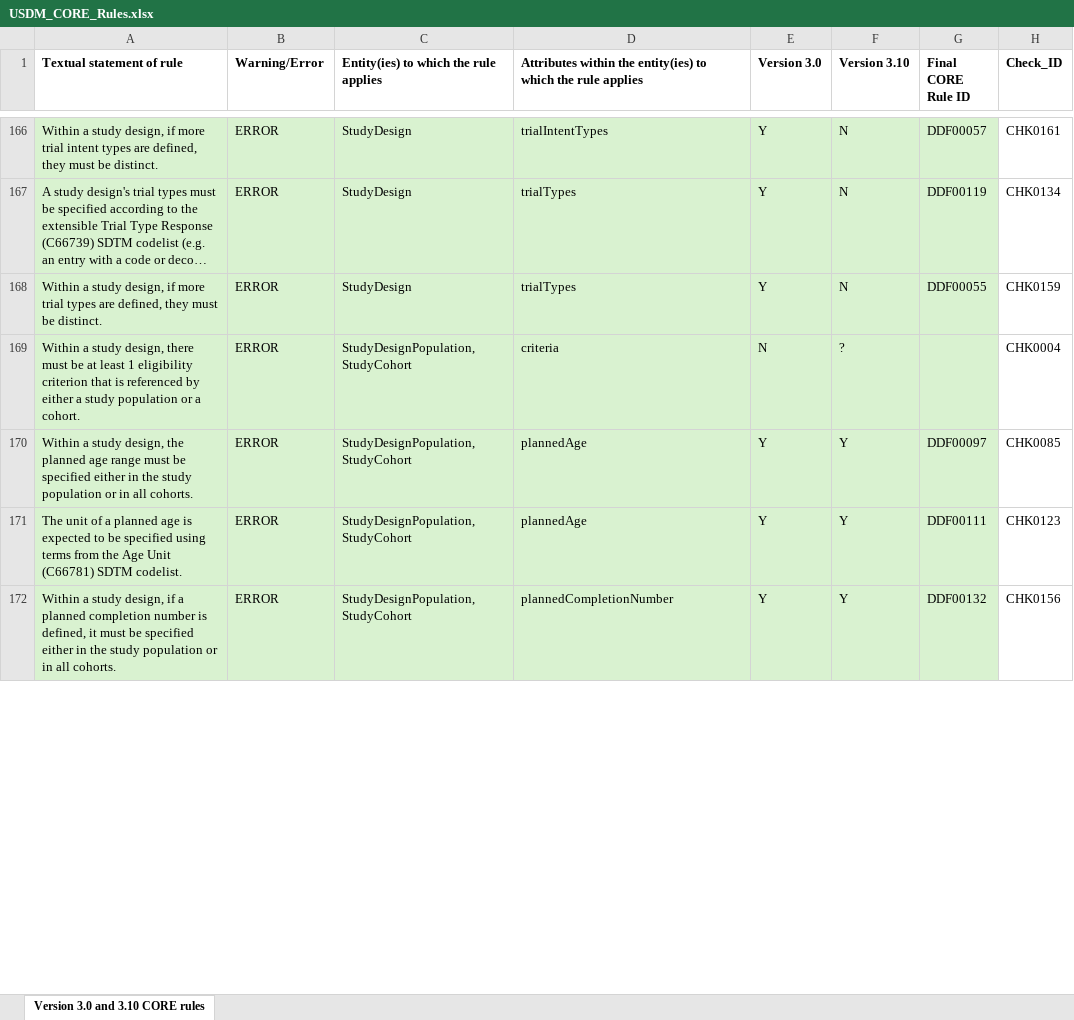
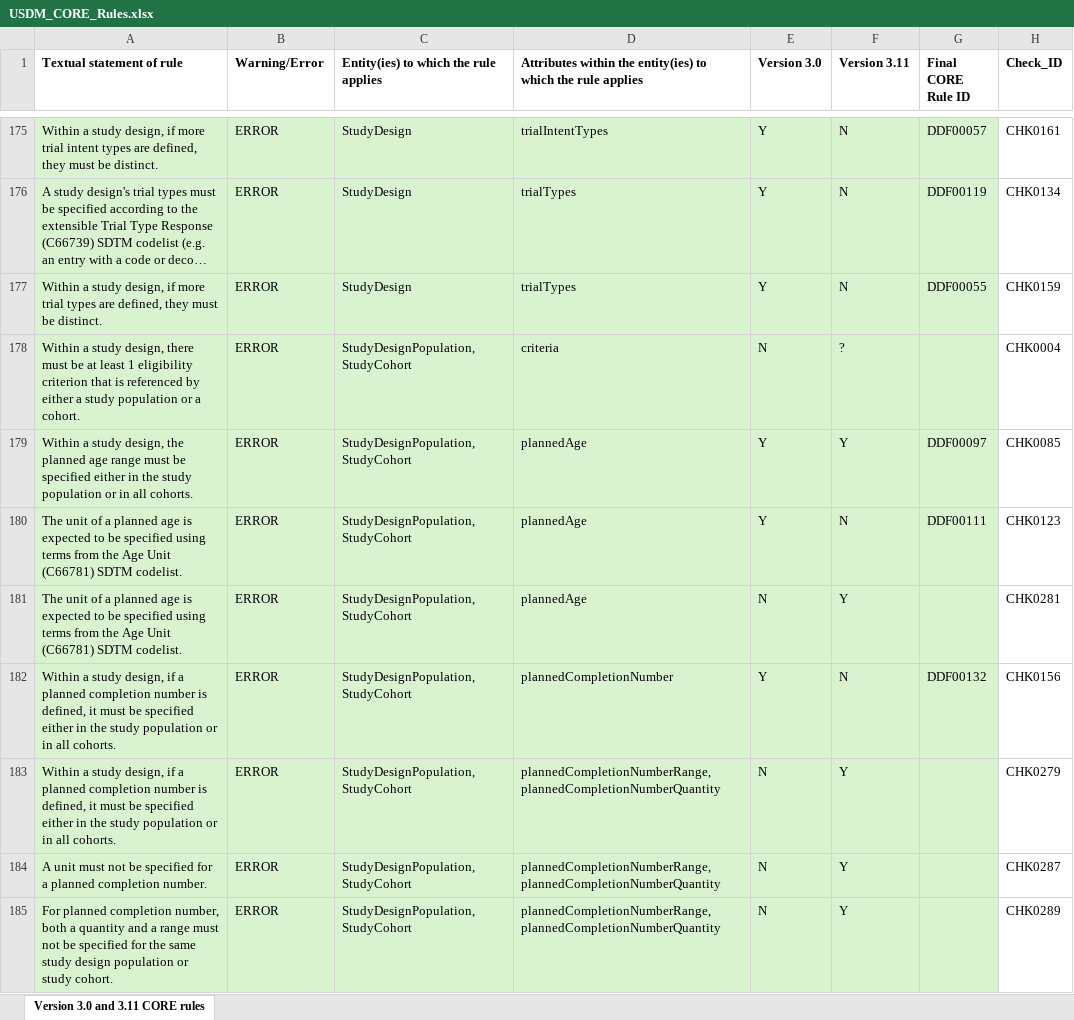
Before and after one commit to cdisc-org/DDF-RA, an Excel workbook: Deliverables/RULES/USDM_CORE_Rules.xlsx, sheet Version 3.0 and 3.11 CORE rules, drawn as a sheet; only a part is shown, gaps mark what is left out; long unchanged cells end in …; values as stored, in another font and other column widths than the file's, no borders; addresses are those after the commit; the diff covers the shown part only; the diff names each change by its address in the sheet, - before the commit and + after, or states it on an @@ line.

```diff
--- a/Deliverables/RULES/USDM_CORE_Rules.xlsx (sheet Version 3.0 and 3.11 CORE rules)
+++ b/Deliverables/RULES/USDM_CORE_Rules.xlsx (sheet Version 3.0 and 3.11 CORE rules)
-sheet tab: Version 3.0 and 3.10 CORE rules
+sheet tab: Version 3.0 and 3.11 CORE rules
-F1: Version 3.10
+F1: Version 3.11
-F180 (Version 3.11): Y
+F180 (Version 3.11): N
+row 181: The unit of a planned age is expected to be specified using terms from the Age Unit (C66781) SDTM codelist. | ERROR | StudyDesignPopulation, StudyCohort | plannedAge | N | Y |  | CHK0281
-F182 (Version 3.11): Y
+F182 (Version 3.11): N
+row 183: Within a study design, if a planned completion number is defined, it must be specified either in the study population or in all cohorts. | ERROR | StudyDesignPopulation, StudyCohort | plannedCompletionNumberRange, plannedCompletionNumberQuantity | N | Y |  | CHK0279
+row 184: A unit must not be specified for a planned completion number. | ERROR | StudyDesignPopulation, StudyCohort | plannedCompletionNumberRange, plannedCompletionNumberQuantity | N | Y |  | CHK0287
+row 185: For planned completion number, both a quantity and a range must not be specified for the same study design population or study cohort. | ERROR | StudyDesignPopulation, StudyCohort | plannedCompletionNumberRange, plannedCompletionNumberQuantity | N | Y |  | CHK0289
```
Also changed, not shown: 12 added rows and 17 edited cells elsewhere in this sheet, Deliverables/RULES/USDM_CORE_Rules_Changes.xlsx.
